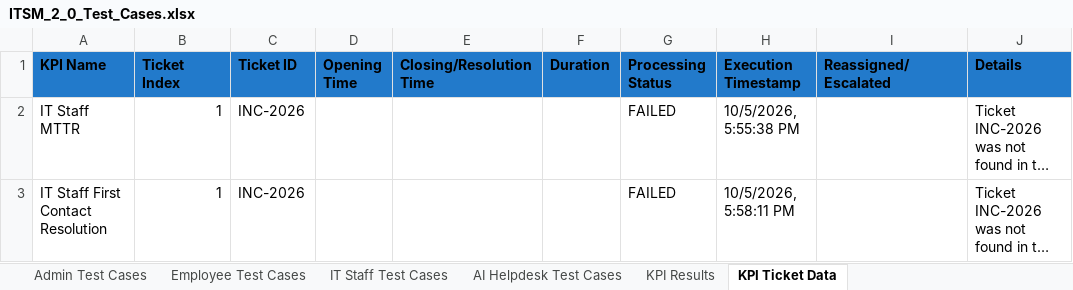
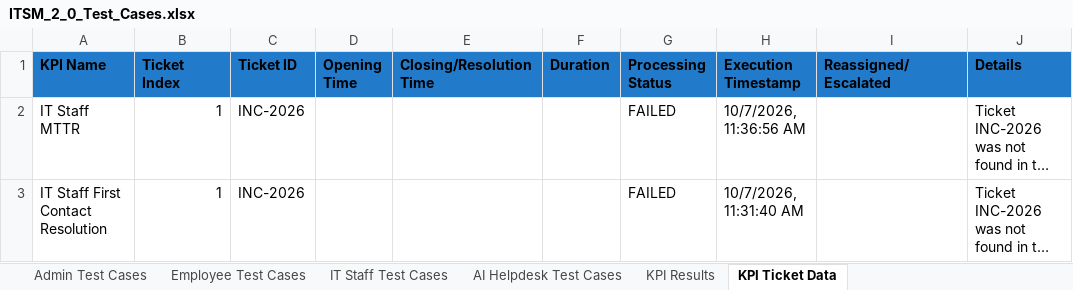
Before and after one commit to Mikasa-cs/ITSM-Playwright, an Excel workbook: ITSM_2_0_Test_Cases.xlsx, sheet KPI Ticket Data, drawn as a sheet; long unchanged cells end in …; values as stored, in another font and other column widths than the file's, no borders; the diff names each change by its address in the sheet, - before the commit and + after, or states it on an @@ line.

```diff
--- a/ITSM_2_0_Test_Cases.xlsx (sheet KPI Ticket Data)
+++ b/ITSM_2_0_Test_Cases.xlsx (sheet KPI Ticket Data)
-H2 (Execution Timestamp): 10/5/2026, 5:55:38 PM
+H2 (Execution Timestamp): 10/7/2026, 11:36:56 AM
-H3 (Execution Timestamp): 10/5/2026, 5:58:11 PM
+H3 (Execution Timestamp): 10/7/2026, 11:31:40 AM
```
Also changed, not shown: sheet Admin Test Cases, sheet IT Staff Test Cases, sheet Employee Test Cases, sheet KPI Results, sheet AI Helpdesk Test Cases, 8 other files.
